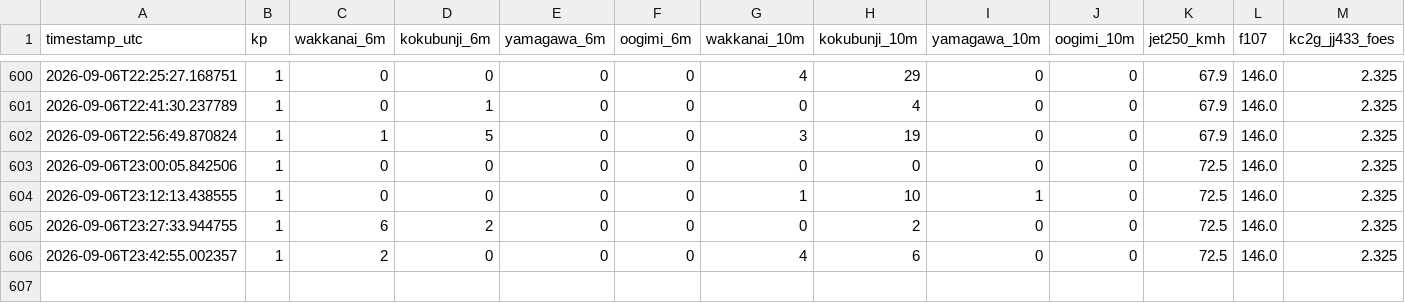
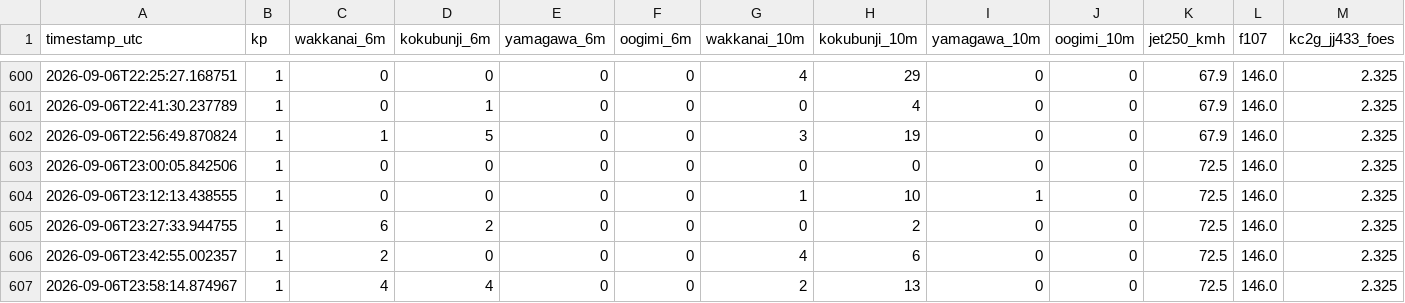
Before and after one commit to momoneko-art/es-forecast, a CSV file: history.csv, drawn as a sheet; only a part is shown, gaps mark what is left out; rows hold the shown columns only; the diff names each change by its address in the sheet, - before the commit and + after, or states it on an @@ line.

Commit message:
Update history.csv (local agent) [skip ci]

```diff
--- a/history.csv
+++ b/history.csv
+row 607: 2026-09-06T23:58:14.874967 | 1 | 4 | 4 | 0 | 0 | 2 | 13 | 0 | 0 | 72.5 | 146.0 | 2.325
```
